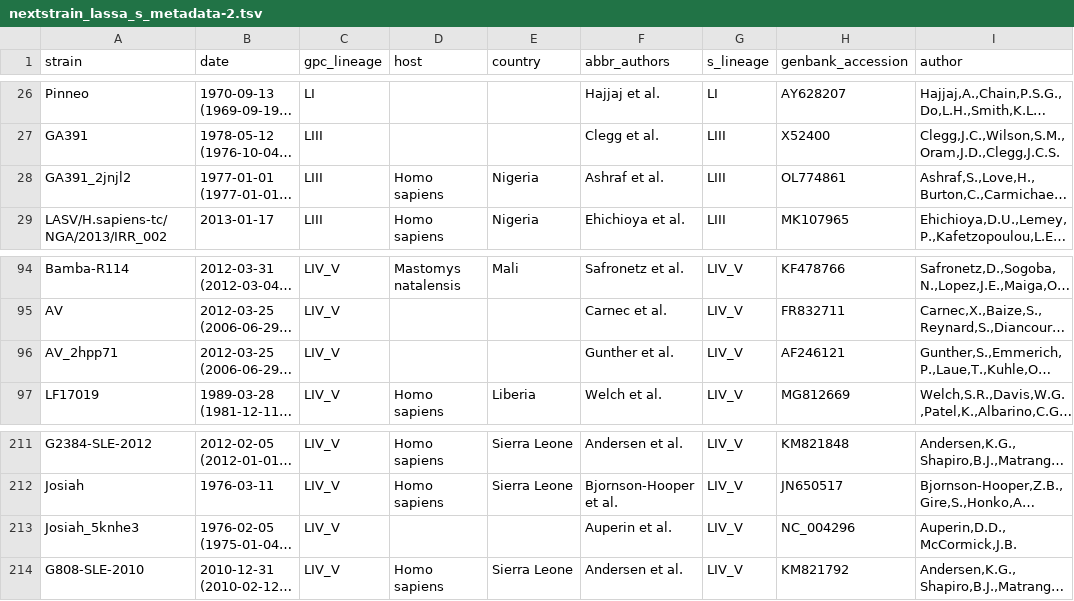
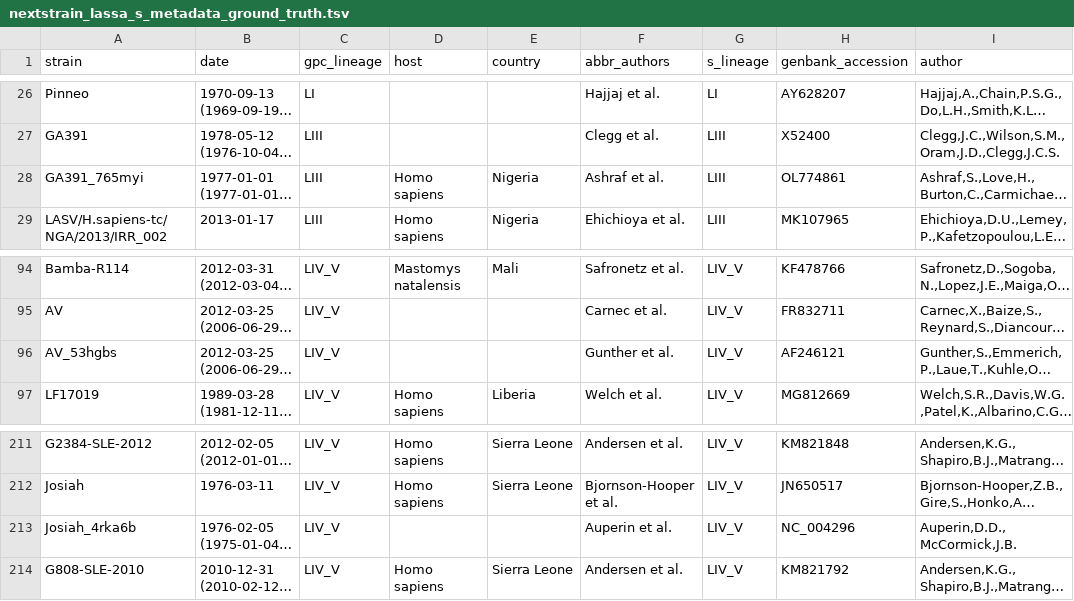
Before and after one commit to JoiRichi/lasv_nextstrain_nextclade_extra_data, a TSV file: data/nextstrain_trees_10_10_25/nextstrain_meta_csv_30_09_25/nextstrain_lassa_s_metadata_ground_truth.tsv (was data/nextstrain_metadata/nextstrain_lassa_s_metadata-2.tsv), drawn as a sheet; only a part is shown, gaps mark what is left out; long unchanged cells end in …; the diff names each change by its address in the sheet, - before the commit and + after, or states it on an @@ line.

```diff
--- a/data/nextstrain_metadata/nextstrain_lassa_s_metadata-2.tsv
+++ b/data/nextstrain_trees_10_10_25/nextstrain_meta_csv_30_09_25/nextstrain_lassa_s_metadata_ground_truth.tsv
-A28 (strain): GA391_2jnjl2
+A28 (strain): GA391_765myi
-A96 (strain): AV_2hpp71
+A96 (strain): AV_53hgbs
-A213 (strain): Josiah_5knhe3
+A213 (strain): Josiah_4rka6b
```
Also changed, not shown: data/lassa-main/nextclade/defaults/gpc/metadata_clade_membership.tsv, data/lassa-main/nextclade/defaults/l/metadata_clade_membership.tsv, 39 other files.
